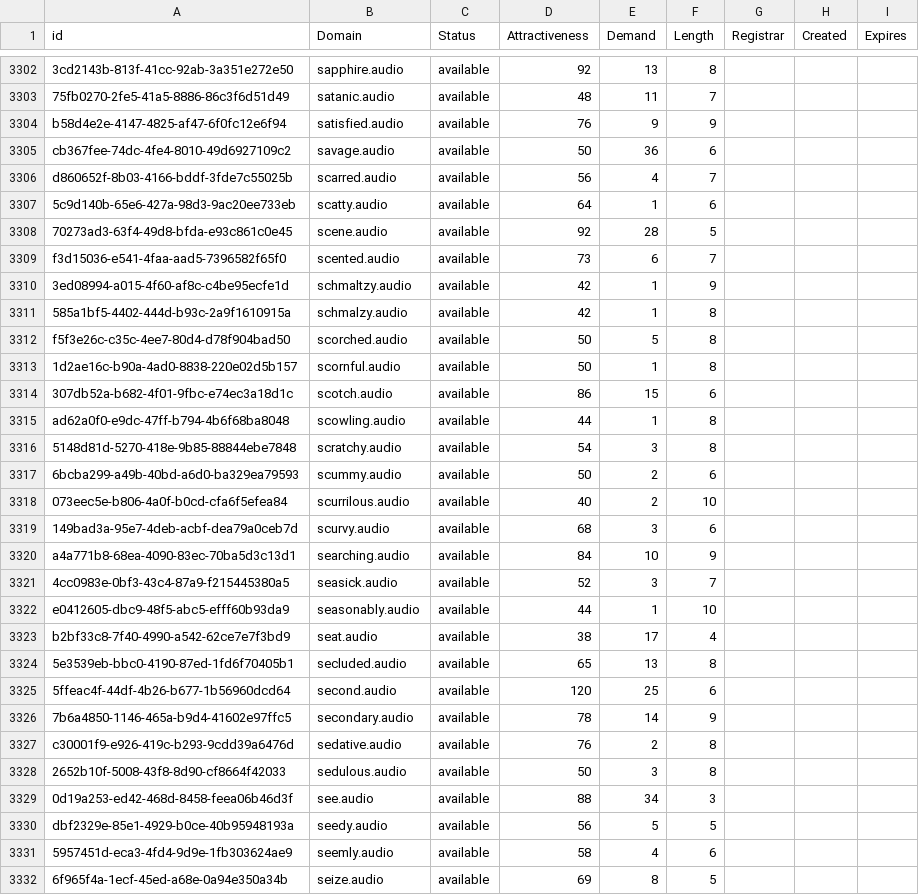
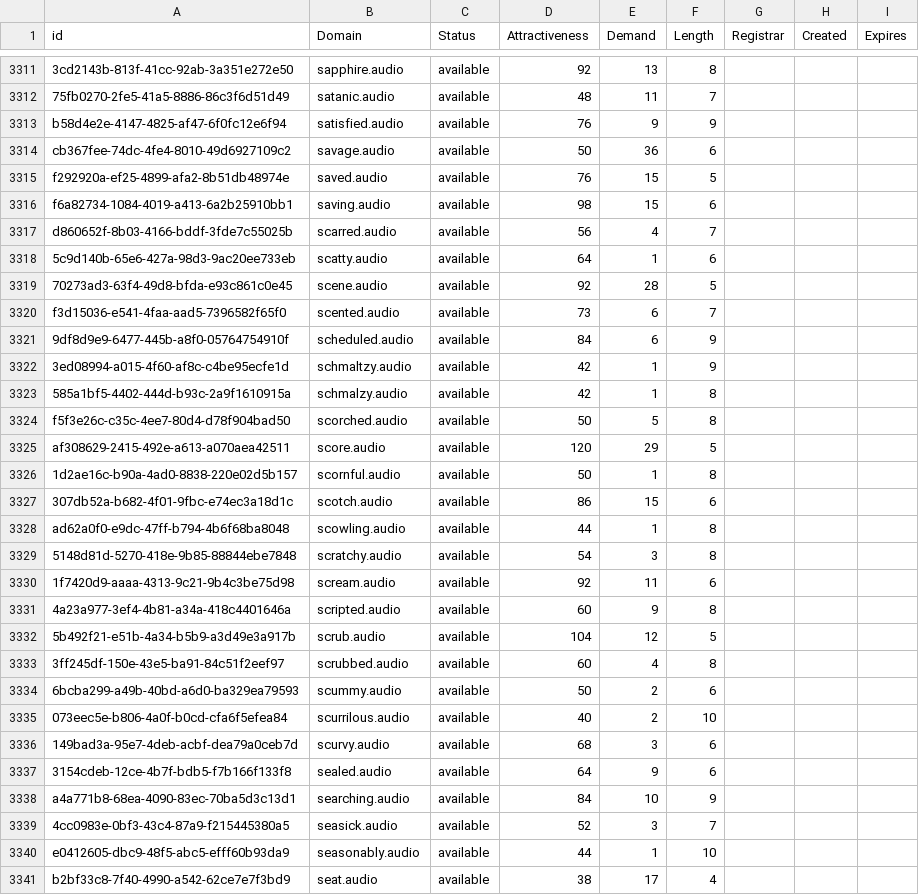
Before and after one commit to UniqueDomains/audio-oneword-domains, a CSV file: audio.csv, drawn as a sheet; only a part is shown, gaps mark what is left out; the shorter side is filled out with more unchanged rows; the diff covers the shown part only; the diff names each change by its address in the sheet, - before the commit and + after, or states it on an @@ line.

Commit message:
Domains update

```diff
--- a/audio.csv
+++ b/audio.csv
+row 3315: f292920a-ef25-4899-afa2-8b51db48974e | saved.audio | available | 76 | 15 | 5
+row 3316: f6a82734-1084-4019-a413-6a2b25910bb1 | saving.audio | available | 98 | 15 | 6
+row 3321: 9df8d9e9-6477-445b-a8f0-05764754910f | scheduled.audio | available | 84 | 6 | 9
+row 3325: af308629-2415-492e-a613-a070aea42511 | score.audio | available | 120 | 29 | 5
+row 3330: 1f7420d9-aaaa-4313-9c21-9b4c3be75d98 | scream.audio | available | 92 | 11 | 6
+row 3331: 4a23a977-3ef4-4b81-a34a-418c4401646a | scripted.audio | available | 60 | 9 | 8
+row 3332: 5b492f21-e51b-4a34-b5b9-a3d49e3a917b | scrub.audio | available | 104 | 12 | 5
+row 3333: 3ff245df-150e-43e5-ba91-84c51f2eef97 | scrubbed.audio | available | 60 | 4 | 8
+row 3337: 3154cdeb-12ce-4b7f-bdb5-f7b166f133f8 | sealed.audio | available | 64 | 9 | 6
```
Also changed, not shown: 14 added rows and 1 edited cell elsewhere in this file, 2 other files.
